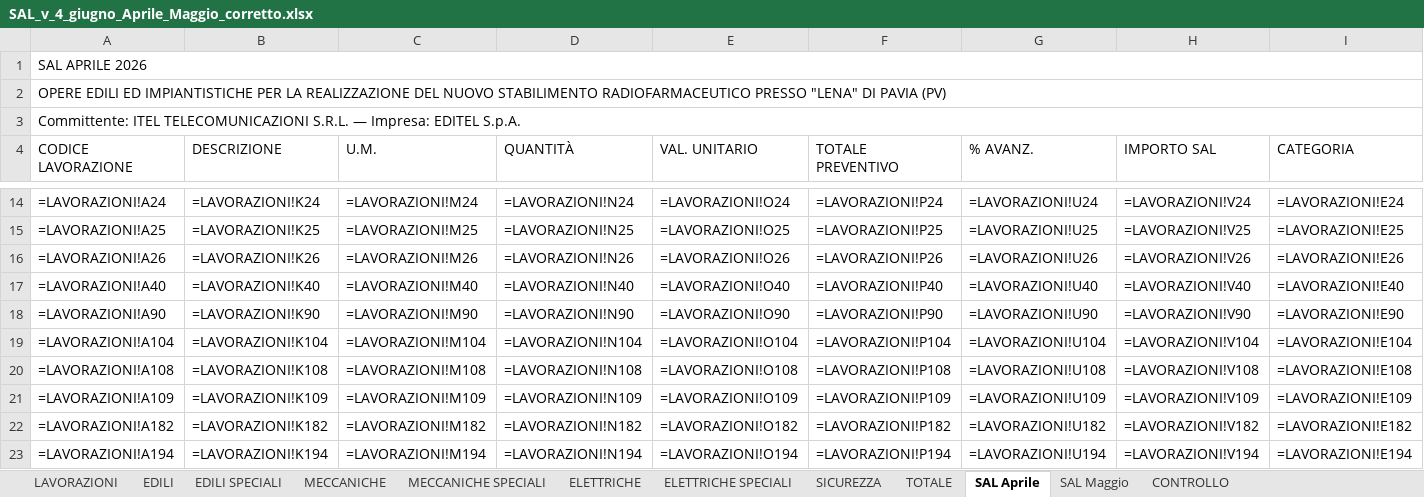
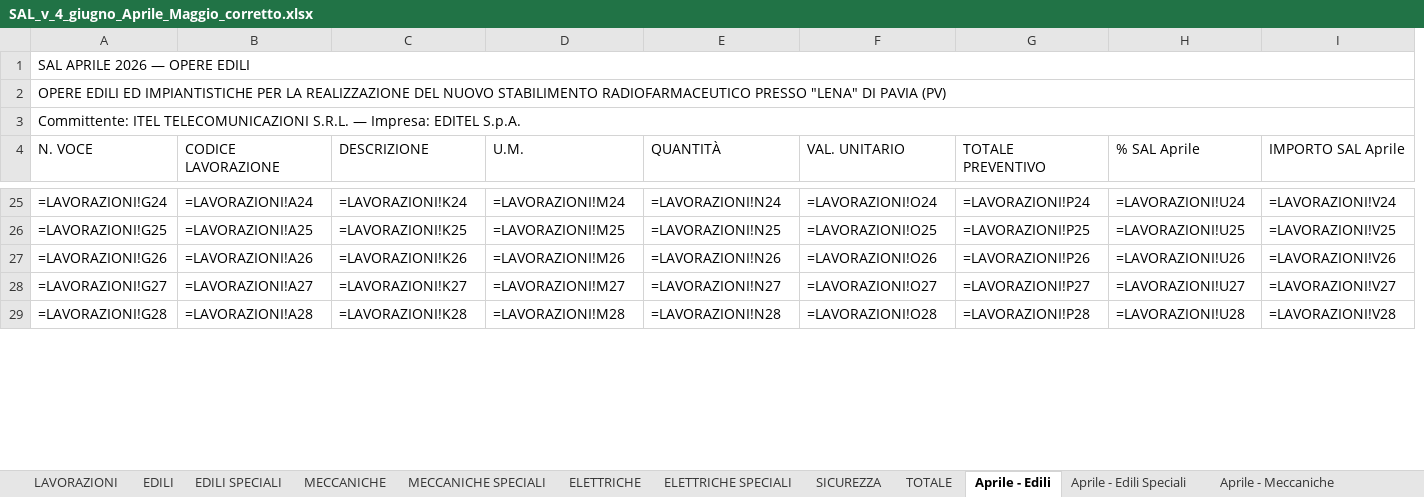
Before and after one commit to STEFANO-RAMPOLDI/STEFANO-RAMPOLDI, an Excel workbook: SAL_v_4_giugno_Aprile_Maggio_corretto.xlsx, sheet Aprile - Edili, drawn as a sheet; only a part is shown, gaps mark what is left out; values as stored, in another font and other column widths than the file's, no cell formats; formulas without a stored value are shown as written; removed rows and columns are numbered as before the commit, all else as after; the diff covers the shown part only; the diff names each change by its address in the sheet, - before the commit and + after, or states it on an @@ line.

```diff
--- a/SAL_v_4_giugno_Aprile_Maggio_corretto.xlsx (sheet Aprile - Edili)
+++ b/SAL_v_4_giugno_Aprile_Maggio_corretto.xlsx (sheet Aprile - Edili)
-sheet tab: SAL Aprile
+sheet tab: Aprile - Edili
-sheet tab: SAL Maggio
+sheet tab: Aprile - Edili Speciali
+sheet tab: Aprile - Meccaniche
+column A (N. VOCE), rows 1-3: SAL APRILE 2026 — OPERE EDILI | OPERE EDILI ED IMPIANTISTICHE PER LA REALIZZAZIONE DEL NUOVO STABILIMENTO RADIOFARMACEUTICO PRESSO "LENA" DI PAVIA (PV) | Committente: ITEL TELECOMUNICAZIONI S.R.L. — Impresa: EDITEL S.p.A.; rows 25-29: =LAVORAZIONI!G24 | =LAVORAZIONI!G25 | =LAVORAZIONI!G26 | =LAVORAZIONI!G27 | =LAVORAZIONI!G28
-column G (% AVANZ.), rows 14-17: =LAVORAZIONI!U24 | =LAVORAZIONI!U25 | =LAVORAZIONI!U26 | =LAVORAZIONI!U40; row 22: =LAVORAZIONI!U182
-B1 (CODICE LAVORAZIONE): SAL APRILE 2026
+B1 (CODICE LAVORAZIONE): (empty)
-A1:I1 merged
-B2 (CODICE LAVORAZIONE): OPERE EDILI ED IMPIANTISTICHE PER LA REALIZZAZIONE DEL NUOVO STABILIMENTO RADIOFARMACEUTICO PRESSO "LENA" DI PAVIA (PV)
+B2 (CODICE LAVORAZIONE): (empty)
-A2:I2 merged
-B3 (CODICE LAVORAZIONE): Committente: ITEL TELECOMUNICAZIONI S.R.L. — Impresa: EDITEL S.p.A.
+B3 (CODICE LAVORAZIONE): (empty)
-A3:I3 merged
-H4: IMPORTO SAL
+H4: % SAL Aprile
-I4: CATEGORIA
+I4: IMPORTO SAL Aprile
-H25 (% SAL Aprile): =LAVORAZIONI!V24
+H25 (% SAL Aprile): =LAVORAZIONI!U24
-I25 (IMPORTO SAL Aprile): =LAVORAZIONI!E24
+I25 (IMPORTO SAL Aprile): =LAVORAZIONI!V24
-H26 (% SAL Aprile): =LAVORAZIONI!V25
+H26 (% SAL Aprile): =LAVORAZIONI!U25
-I26 (IMPORTO SAL Aprile): =LAVORAZIONI!E25
+I26 (IMPORTO SAL Aprile): =LAVORAZIONI!V25
-H27 (% SAL Aprile): =LAVORAZIONI!V26
+H27 (% SAL Aprile): =LAVORAZIONI!U26
-I27 (IMPORTO SAL Aprile): =LAVORAZIONI!E26
+I27 (IMPORTO SAL Aprile): =LAVORAZIONI!V26
-B28 (CODICE LAVORAZIONE): =LAVORAZIONI!A40
+B28 (CODICE LAVORAZIONE): =LAVORAZIONI!A27
-C28 (DESCRIZIONE): =LAVORAZIONI!K40
+C28 (DESCRIZIONE): =LAVORAZIONI!K27
-D28 (U.M.): =LAVORAZIONI!M40
+D28 (U.M.): =LAVORAZIONI!M27
-E28 (QUANTITÀ): =LAVORAZIONI!N40
+E28 (QUANTITÀ): =LAVORAZIONI!N27
-F28 (VAL. UNITARIO): =LAVORAZIONI!O40
+F28 (VAL. UNITARIO): =LAVORAZIONI!O27
-G28 (TOTALE PREVENTIVO): =LAVORAZIONI!P40
+G28 (TOTALE PREVENTIVO): =LAVORAZIONI!P27
-H28 (% SAL Aprile): =LAVORAZIONI!V40
+H28 (% SAL Aprile): =LAVORAZIONI!U27
-I28 (IMPORTO SAL Aprile): =LAVORAZIONI!E40
+I28 (IMPORTO SAL Aprile): =LAVORAZIONI!V27
-row 18: =LAVORAZIONI!A90 | =LAVORAZIONI!K90 | =LAVORAZIONI!M90 | =LAVORAZIONI!N90 | =LAVORAZIONI!O90 | =LAVORAZIONI!P90 | =LAVORAZIONI!U90 | =LAVORAZIONI!V90 | =LAVORAZIONI!E90
-row 19: =LAVORAZIONI!A104 | =LAVORAZIONI!K104 | =LAVORAZIONI!M104 | =LAVORAZIONI!N104 | =LAVORAZIONI!O104 | =LAVORAZIONI!P104 | =LAVORAZIONI!U104 | =LAVORAZIONI!V104 | =LAVORAZIONI!E104
-row 20: =LAVORAZIONI!A108 | =LAVORAZIONI!K108 | =LAVORAZIONI!M108 | =LAVORAZIONI!N108 | =LAVORAZIONI!O108 | =LAVORAZIONI!P108 | =LAVORAZIONI!U108 | =LAVORAZIONI!V108 | =LAVORAZIONI!E108
-row 21: =LAVORAZIONI!A109 | =LAVORAZIONI!K109 | =LAVORAZIONI!M109 | =LAVORAZIONI!N109 | =LAVORAZIONI!O109 | =LAVORAZIONI!P109 | =LAVORAZIONI!U109 | =LAVORAZIONI!V109 | =LAVORAZIONI!E109
-B29 (CODICE LAVORAZIONE): =LAVORAZIONI!A182
+B29 (CODICE LAVORAZIONE): =LAVORAZIONI!A28
-C29 (DESCRIZIONE): =LAVORAZIONI!K182
+C29 (DESCRIZIONE): =LAVORAZIONI!K28
-D29 (U.M.): =LAVORAZIONI!M182
+D29 (U.M.): =LAVORAZIONI!M28
-E29 (QUANTITÀ): =LAVORAZIONI!N182
+E29 (QUANTITÀ): =LAVORAZIONI!N28
-F29 (VAL. UNITARIO): =LAVORAZIONI!O182
+F29 (VAL. UNITARIO): =LAVORAZIONI!O28
-G29 (TOTALE PREVENTIVO): =LAVORAZIONI!P182
+G29 (TOTALE PREVENTIVO): =LAVORAZIONI!P28
-H29 (% SAL Aprile): =LAVORAZIONI!V182
+H29 (% SAL Aprile): =LAVORAZIONI!U28
-I29 (IMPORTO SAL Aprile): =LAVORAZIONI!E182
+I29 (IMPORTO SAL Aprile): =LAVORAZIONI!V28
-row 23: =LAVORAZIONI!A194 | =LAVORAZIONI!K194 | =LAVORAZIONI!M194 | =LAVORAZIONI!N194 | =LAVORAZIONI!O194 | =LAVORAZIONI!P194 | =LAVORAZIONI!U194 | =LAVORAZIONI!V194 | =LAVORAZIONI!E194
```
Also changed, not shown: other rows of this sheet, sheet Aprile - Edili Speciali, other sheet tabs, cell formats.
